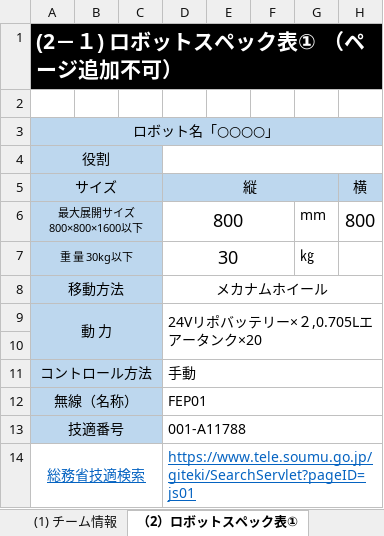
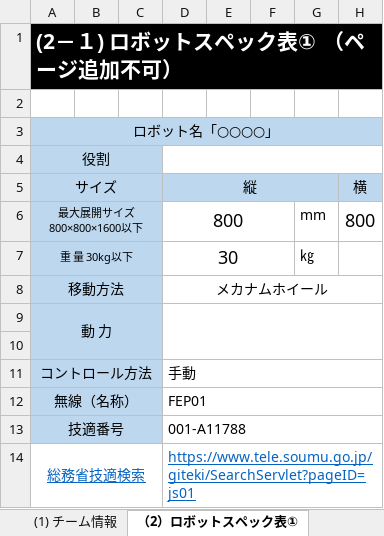
Before and after one commit to er-cat/2023honrobo-document, an Excel workbook: ４．【アイテ゛アシート】_神戸高専B_.xlsx, sheet （2）ロボットスペック表①, drawn as a sheet; only a part is shown; values as stored, in another font and other column widths than the file's, no borders; charts and pictures and conditional formats not drawn; the diff names each change by its address in the sheet, - before the commit and + after, or states it on an @@ line.

Commit message:
Update ４．【アイテ゛アシート】_神戸高専B_.xlsx

```diff
--- a/４．【アイテ゛アシート】_神戸高専B_.xlsx (sheet （2）ロボットスペック表①)
+++ b/４．【アイテ゛アシート】_神戸高専B_.xlsx (sheet （2）ロボットスペック表①)
-D9 (縦): 24Vリポバッテリー×２,0.705Lエアータンク×20
+D9 (縦): (empty)
```
